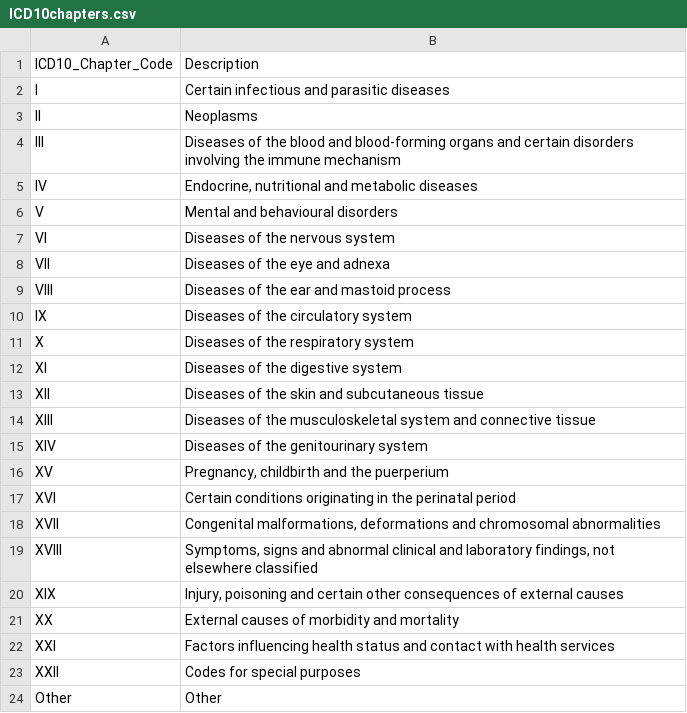
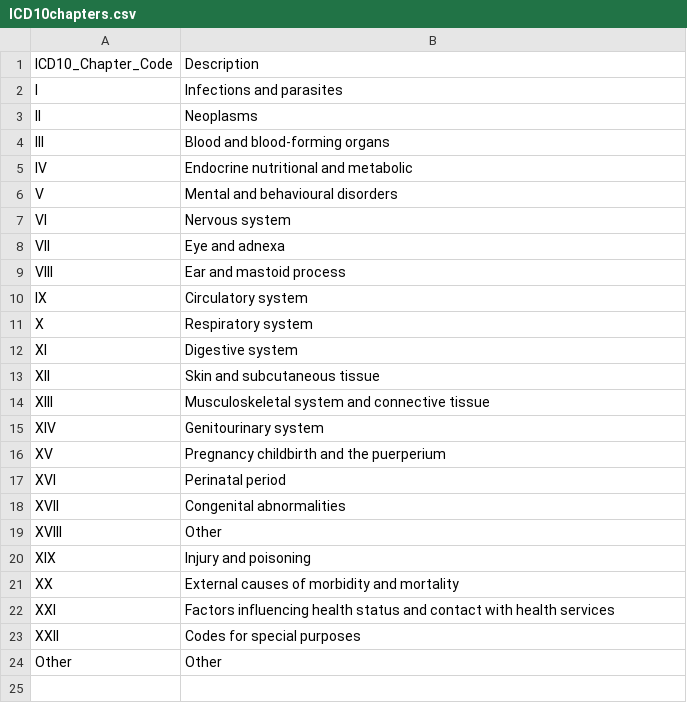
Before and after one commit to biogear13/A-E_admitted_Synthetic_Data, a CSV file: ICD10chapters.csv, drawn as a sheet; the diff names each change by its address in the sheet, - before the commit and + after, or states it on an @@ line.

```diff
--- a/ICD10chapters.csv
+++ b/ICD10chapters.csv
-B2: Certain infectious and parasitic diseases
+B2: Infections and parasites
-B4: Diseases of the blood and blood-forming organs and certain disorders involving the immune mechanism
+B4: Blood and blood-forming organs
-B5: Endocrine, nutritional and metabolic diseases
+B5: Endocrine nutritional and metabolic
-B7: Diseases of the nervous system
+B7: Nervous system
-B8: Diseases of the eye and adnexa
+B8: Eye and adnexa
-B9: Diseases of the ear and mastoid process
+B9: Ear and mastoid process
-B10: Diseases of the circulatory system
+B10: Circulatory system
-B11: Diseases of the respiratory system
+B11: Respiratory system
-B12: Diseases of the digestive system
+B12: Digestive system
-B13: Diseases of the skin and subcutaneous tissue
+B13: Skin and subcutaneous tissue
-B14: Diseases of the musculoskeletal system and…
+B14: Musculoskeletal system and…
-B15: Diseases of the genitourinary system
+B15: Genitourinary system
-B16: Pregnancy, childbirth and the puerperium
+B16: Pregnancy childbirth and the puerperium
-B17: Certain conditions originating in the perinatal period
+B17: Perinatal period
-B18: Congenital malformations, deformations and chromosomal abnormalities
+B18: Congenital abnormalities
-B19: Symptoms, signs and abnormal clinical and laboratory findings, not elsewhere classified
+B19: Other
-B20: Injury, poisoning and certain other consequences of external causes
+B20: Injury and poisoning
```
Also changed, not shown: Admission_Method.csv, 1 other file.
